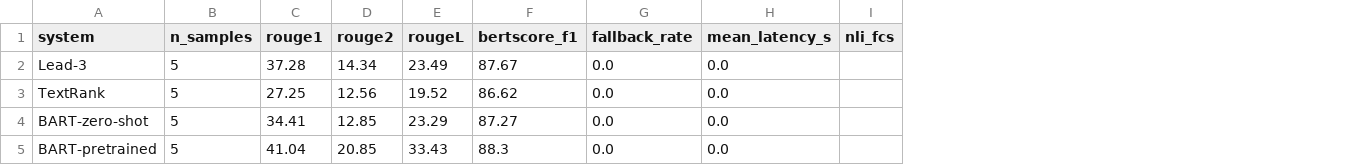
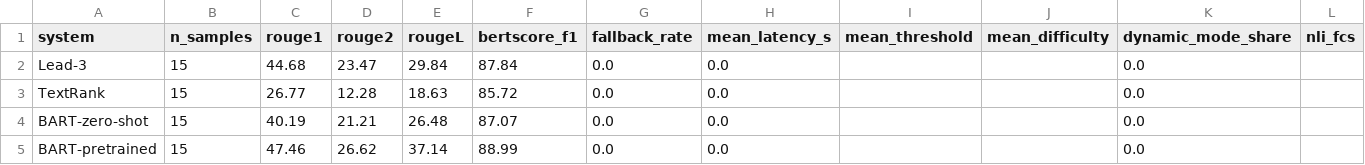
Before and after one commit to sai8charan/dissertation, a CSV file: results/baselines_table.csv, drawn as a sheet; only a part is shown; the diff names each change by its address in the sheet, - before the commit and + after, or states it on an @@ line.

Commit message:
feat: generate and export baseline, ablation, and model evaluation result files

```diff
--- a/results/baselines_table.csv
+++ b/results/baselines_table.csv
+column I (mean_threshold), empty
+column J (mean_difficulty), empty
+column K (dynamic_mode_share), rows 2-5: all 0.0
-B2:B5 (n_samples): 5
+B2:B5 (n_samples): 15
-C2 (rouge1): 37.28
+C2 (rouge1): 44.68
-D2 (rouge2): 14.34
+D2 (rouge2): 23.47
-E2 (rougeL): 23.49
+E2 (rougeL): 29.84
-F2 (bertscore_f1): 87.67
+F2 (bertscore_f1): 87.84
-C3 (rouge1): 27.25
+C3 (rouge1): 26.77
-D3 (rouge2): 12.56
+D3 (rouge2): 12.28
-E3 (rougeL): 19.52
+E3 (rougeL): 18.63
-F3 (bertscore_f1): 86.62
+F3 (bertscore_f1): 85.72
-C4 (rouge1): 34.41
+C4 (rouge1): 40.19
-D4 (rouge2): 12.85
+D4 (rouge2): 21.21
-E4 (rougeL): 23.29
+E4 (rougeL): 26.48
-F4 (bertscore_f1): 87.27
+F4 (bertscore_f1): 87.07
-C5 (rouge1): 41.04
+C5 (rouge1): 47.46
-D5 (rouge2): 20.85
+D5 (rouge2): 26.62
-E5 (rougeL): 33.43
+E5 (rougeL): 37.14
-F5 (bertscore_f1): 88.3
+F5 (bertscore_f1): 88.99
```
Also changed, not shown: 32 other files.
